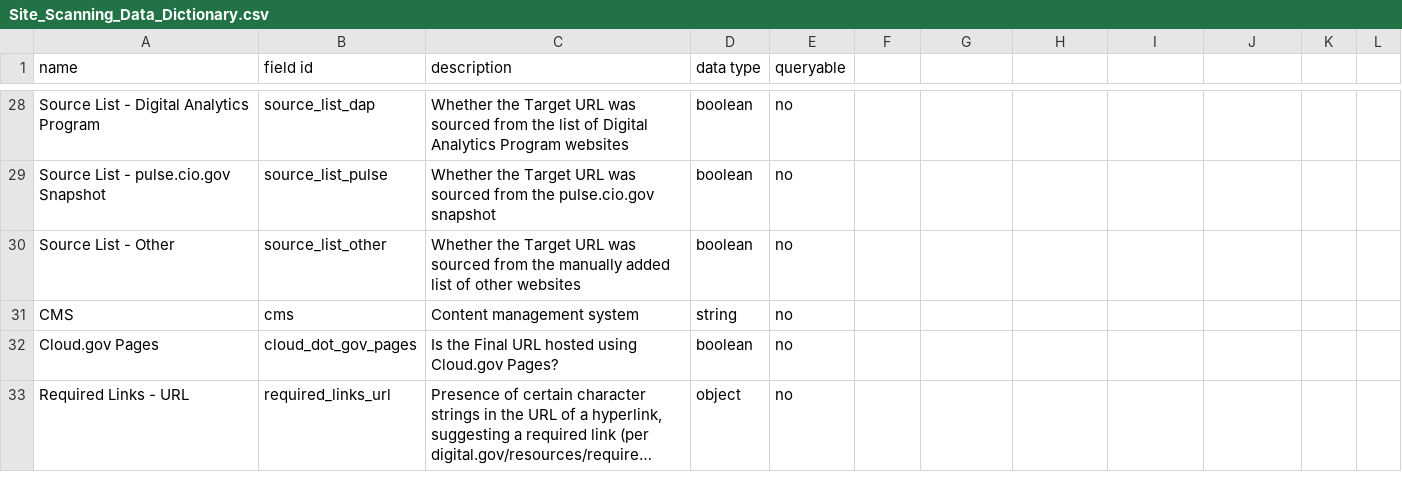
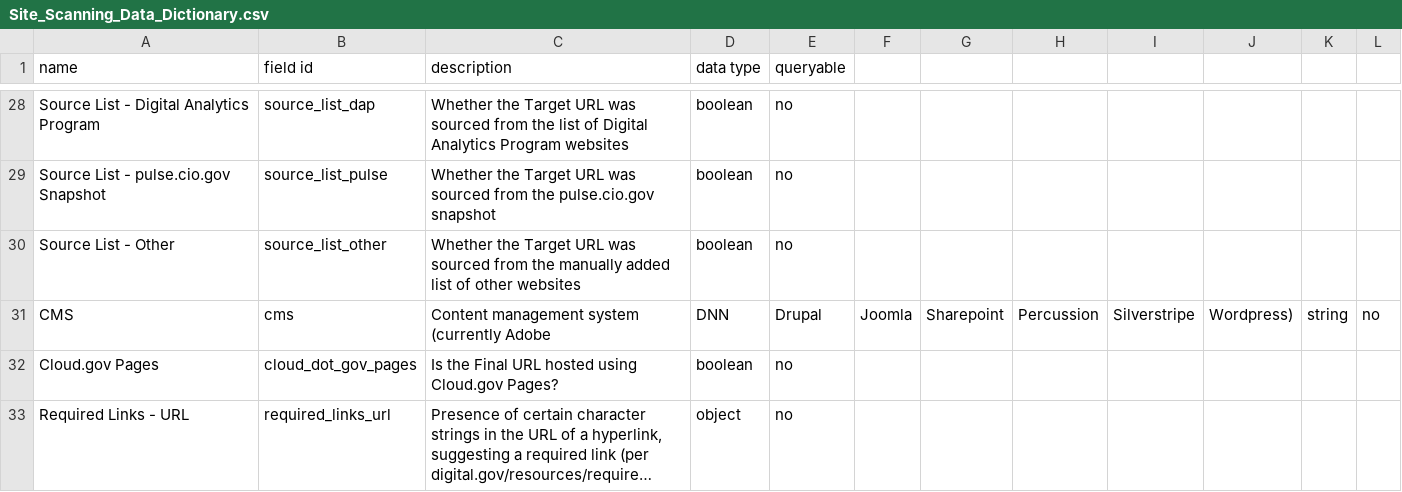
Before and after one commit to GSA/site-scanning-documentation, a CSV file: data/Site_Scanning_Data_Dictionary.csv, drawn as a sheet; only a part is shown, gaps mark what is left out; long unchanged cells end in ….

Commit message:
adding cms list

```diff
--- a/data/Site_Scanning_Data_Dictionary.csv
+++ b/data/Site_Scanning_Data_Dictionary.csv
@@ -30,3 +30,3 @@ Source List - pulse.cio.gov Snapshot,source_list_pulse,"Whether the Target URL w
 Source List - Other,source_list_other,"Whether the Target URL was sourced from the manually added list of other websites",boolean,no
-CMS,cms,Content management system,string,no
+CMS,cms,Content management system (currently Adobe, DNN, Drupal, Joomla, Sharepoint, Percussion, Silverstripe, Wordpress),string,no
 Cloud.gov Pages,cloud_dot_gov_pages,Is the Final URL hosted using Cloud.gov Pages?,boolean,no
```
